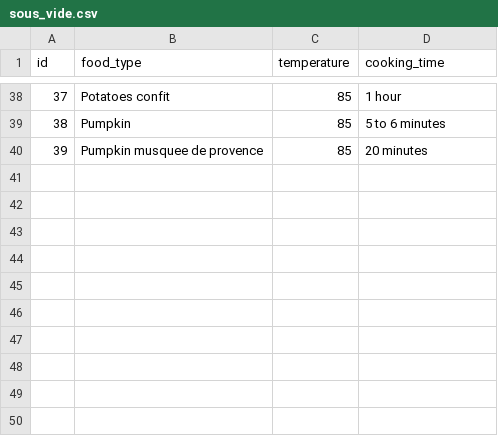
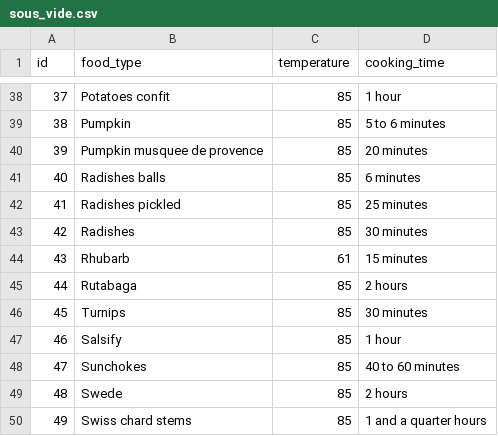
Before and after one commit to Slaeg/Sous_vide_times, a CSV file: sous_vide.csv, drawn as a sheet; only a part is shown, gaps mark what is left out.

Commit message:
Finished all veg in csv file

```diff
--- a/sous_vide.csv
+++ b/sous_vide.csv
@@ -40 +40,11 @@ id,food_type,temperature,cooking_time
 39,Pumpkin musquee de provence,85,20 minutes
+40,Radishes balls,85,6 minutes
+41,Radishes pickled,85,25 minutes
+42,Radishes,85,30 minutes
+43,Rhubarb,61,15 minutes
+44,Rutabaga,85,2 hours
+45,Turnips,85,30 minutes
+46,Salsify,85,1 hour
+47,Sunchokes,85,40 to 60 minutes
+48,Swede,85,2 hours
+49,Swiss chard stems,85,1 and a quarter hours
```
